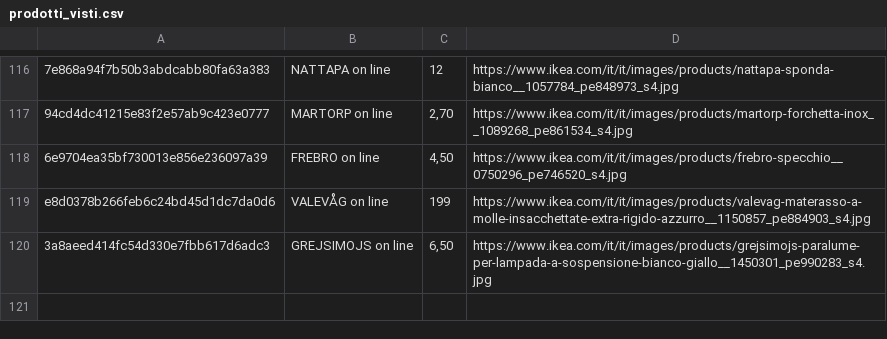
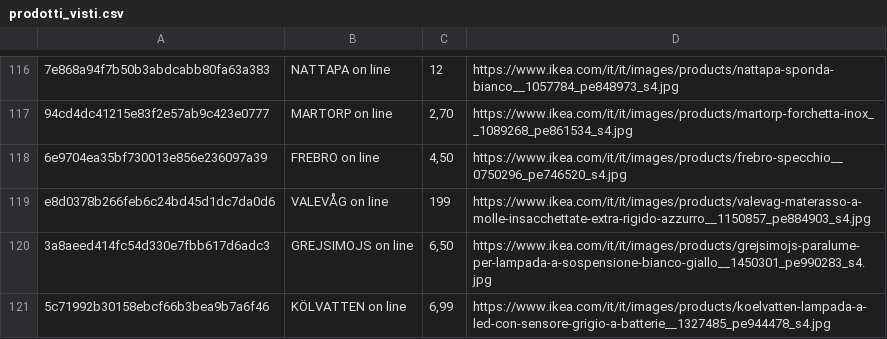
Before and after one commit to flanzuise00-tech/Ikea_NAP, a CSV file: prodotti_visti.csv, drawn as a sheet; only a part is shown, gaps mark what is left out; the diff names each change by its address in the sheet, - before the commit and + after, or states it on an @@ line.

```diff
--- a/prodotti_visti.csv
+++ b/prodotti_visti.csv
+row 121: 5c71992b30158ebcf66b3bea9b7a6f46 | KÖLVATTEN on line | 6,99 | https://www.ikea.com/it/it/images/products/koelvatten-lampada-a-led-con-sensore-grigio-a-batterie__1327485_pe944478_s4.jpg
```
